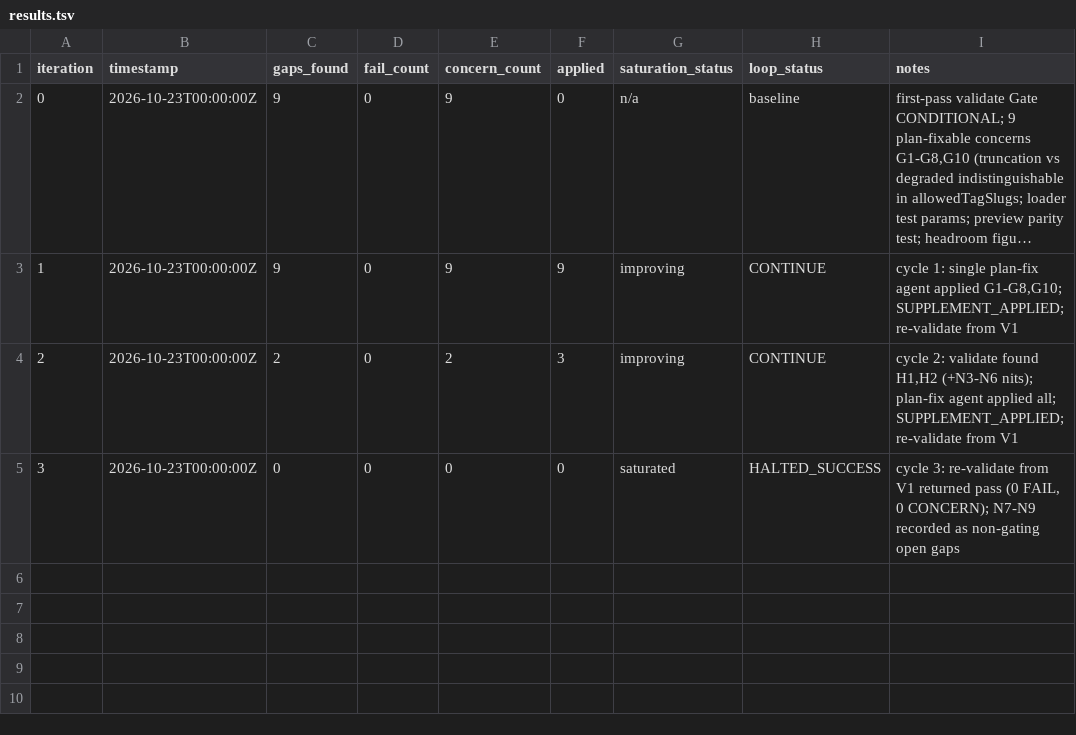
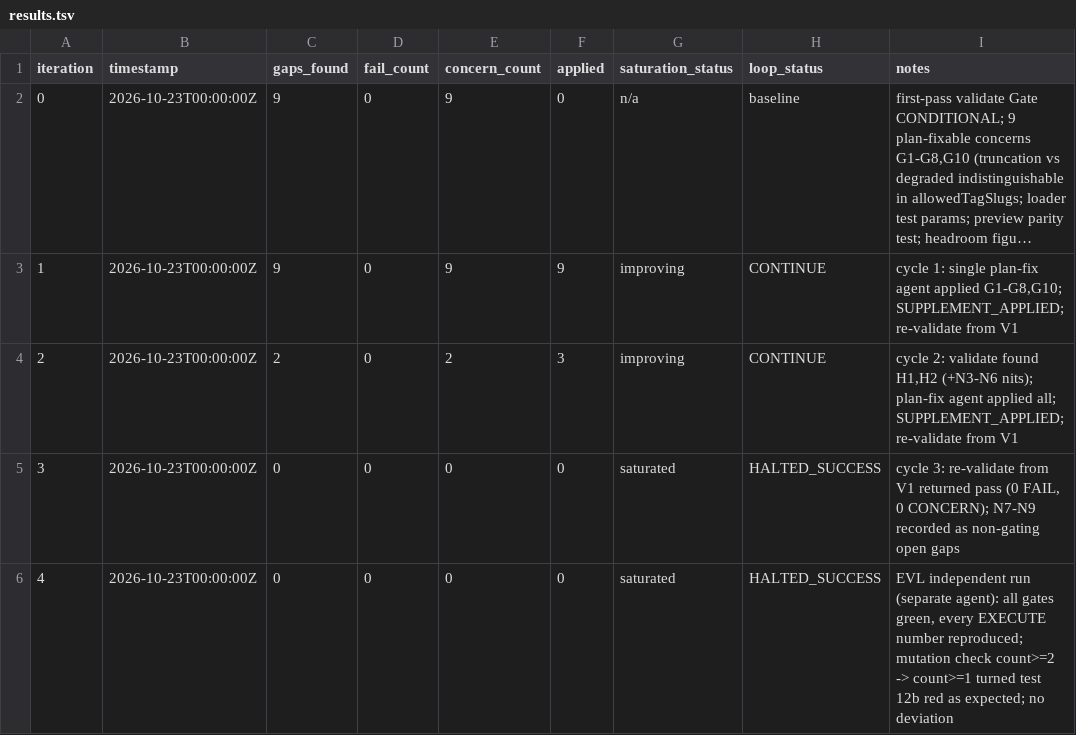
Before and after one commit to hieuhn09/apcg-cms, a TSV file: process/general-plans/active/gtp-web-tag-chips_23-10-26/results.tsv, drawn as a sheet; long unchanged cells end in …; the diff names each change by its address in the sheet, - before the commit and + after, or states it on an @@ line.

```diff
--- a/process/general-plans/active/gtp-web-tag-chips_23-10-26/results.tsv
+++ b/process/general-plans/active/gtp-web-tag-chips_23-10-26/results.tsv
+row 6: 4 | 2026-10-23T00:00:00Z | 0 | 0 | 0 | 0 | saturated | HALTED_SUCCESS | EVL independent run (separate agent): all gates green, every EXECUTE number reproduced; mutation check count>=2 -> count>=1 turned test 12b red as expected; no deviation
```
Also changed, not shown: 11 other files.
